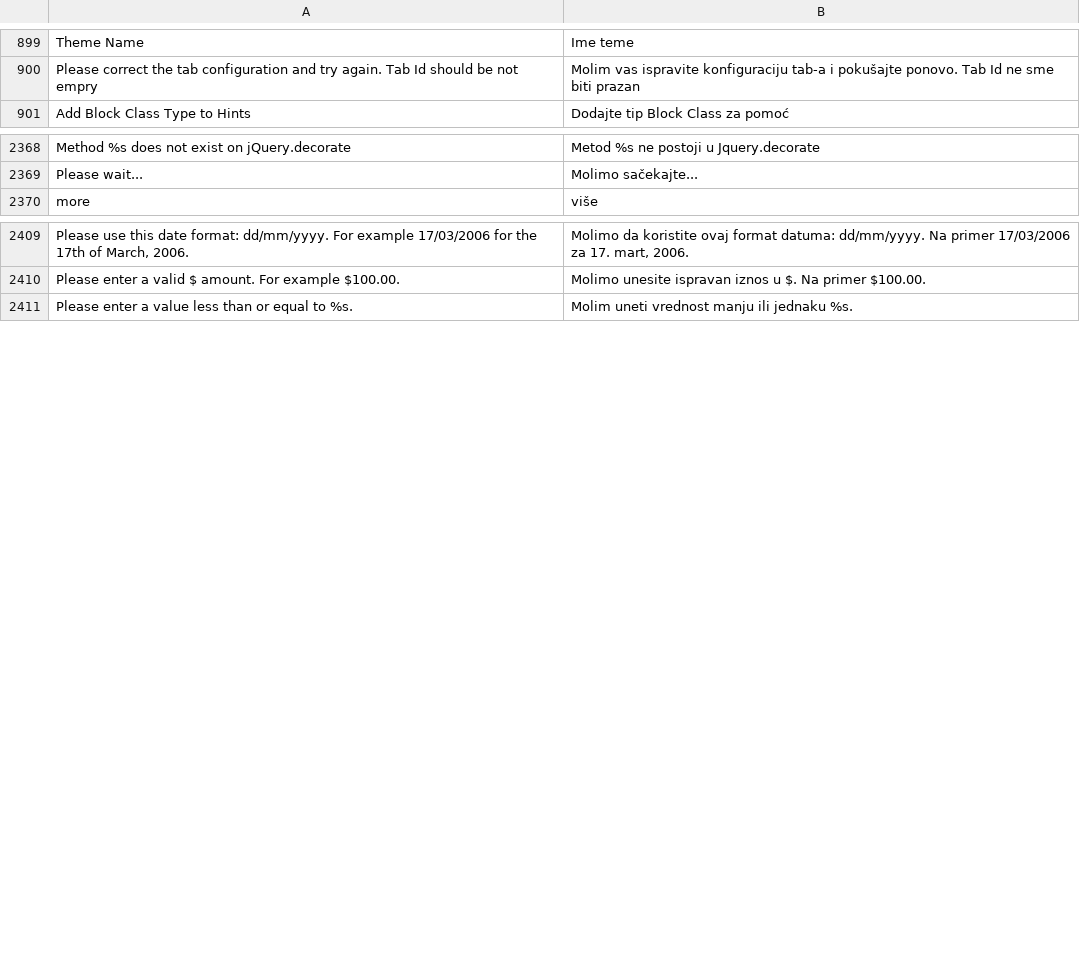
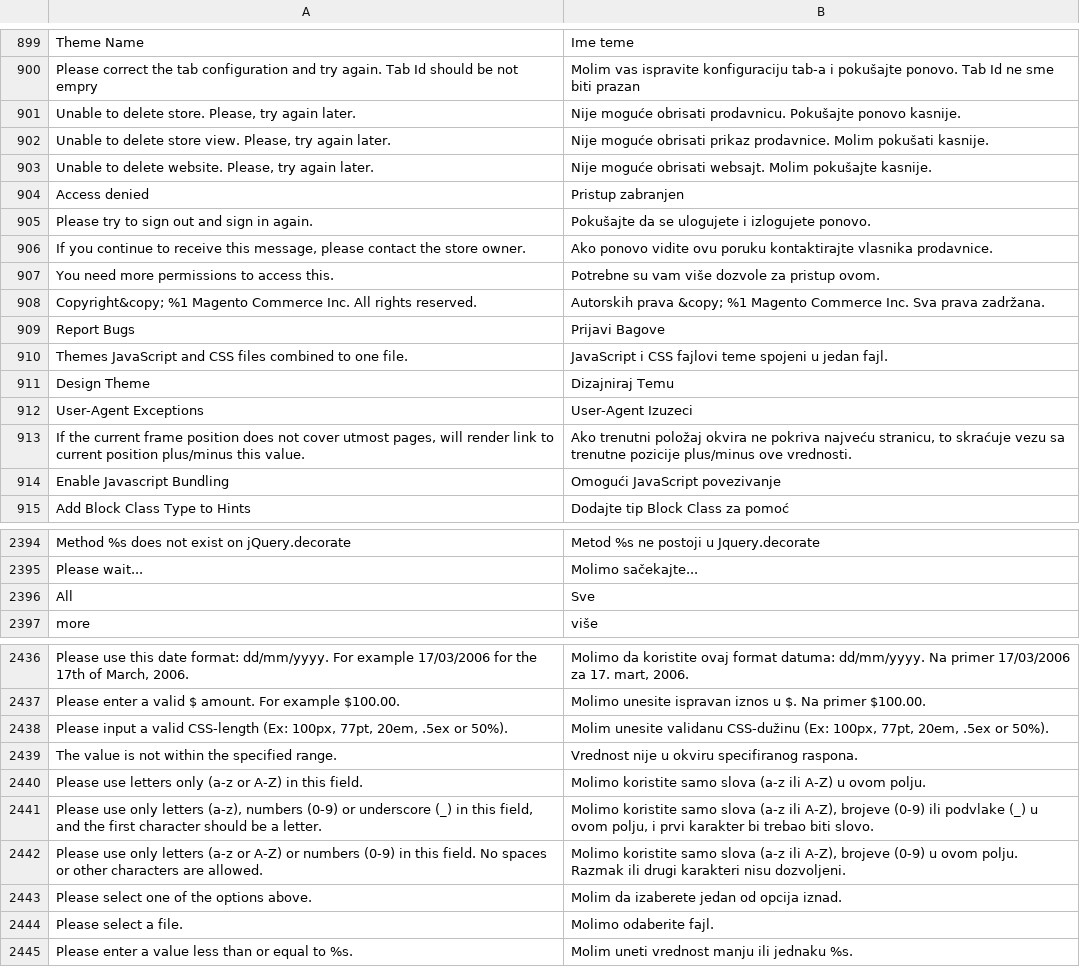
Before and after one commit to magento-l10n/language-sr_CS, a CSV file: sr_CS.csv, drawn as a sheet; only a part is shown, gaps mark what is left out; the diff covers the shown part only; the diff names each change by its address in the sheet, - before the commit and + after, or states it on an @@ line.

Commit message:
Updating translations from Crowdin.

```diff
--- a/sr_CS.csv
+++ b/sr_CS.csv
+row 901: Unable to delete store. Please, try again later. | Nije moguće obrisati prodavnicu. Pokušajte ponovo kasnije.
+row 902: Unable to delete store view. Please, try again later. | Nije moguće obrisati prikaz prodavnice. Molim pokušati kasnije.
+row 903: Unable to delete website. Please, try again later. | Nije moguće obrisati websajt. Molim pokušajte kasnije.
+row 904: Access denied | Pristup zabranjen
+row 905: Please try to sign out and sign in again. | Pokušajte da se ulogujete i izlogujete ponovo.
+row 906: If you continue to receive this message, please contact the store owner. | Ako ponovo vidite ovu poruku kontaktirajte vlasnika prodavnice.
+row 907: You need more permissions to access this. | Potrebne su vam više dozvole za pristup ovom.
+row 908: Copyright&copy; %1 Magento Commerce Inc. All rights reserved. | Autorskih prava &copy; %1 Magento Commerce Inc. Sva prava zadržana.
+row 909: Report Bugs | Prijavi Bagove
+row 910: Themes JavaScript and CSS files combined to one file. | JavaScript i CSS fajlovi teme spojeni u jedan fajl.
+row 911: Design Theme | Dizajniraj Temu
+row 912: User-Agent Exceptions | User-Agent Izuzeci
+row 913: If the current frame position does not cover utmost pages, will render link to current position plus/minus this value. | Ako trenutni položaj okvira ne pokriva najveću stranicu, to skraćuje vezu sa trenutne pozicije plus/minus ove vrednosti.
+row 914: Enable Javascript Bundling | Omogući JavaScript povezivanje
+row 2396: All | Sve
+row 2438: Please input a valid CSS-length (Ex: 100px, 77pt, 20em, .5ex or 50%). | Molim unesite validanu CSS-dužinu (Ex: 100px, 77pt, 20em, .5ex or 50%).
+row 2439: The value is not within the specified range. | Vrednost nije u okviru specifiranog raspona.
+row 2440: Please use letters only (a-z or A-Z) in this field. | Molimo koristite samo slova (a-z ili A-Z) u ovom polju.
+row 2441: Please use only letters (a-z), numbers (0-9) or underscore (_) in this field, and the first character should be a letter. | Molimo koristite samo slova (a-z ili A-Z), brojeve (0-9) ili podvlake (_) u ovom polju, i prvi karakter bi trebao biti slovo.
+row 2442: Please use only letters (a-z or A-Z) or numbers (0-9) in this field. No spaces or other characters are allowed. | Molimo koristite samo slova (a-z ili A-Z), brojeve (0-9) u ovom polju. Razmak ili drugi karakteri nisu dozvoljeni.
+row 2443: Please select one of the options above. | Molim da izaberete jedan od opcija iznad.
+row 2444: Please select a file. | Molimo odaberite fajl.
```
Also changed, not shown: 12 added rows elsewhere in this file, 1 other file.
